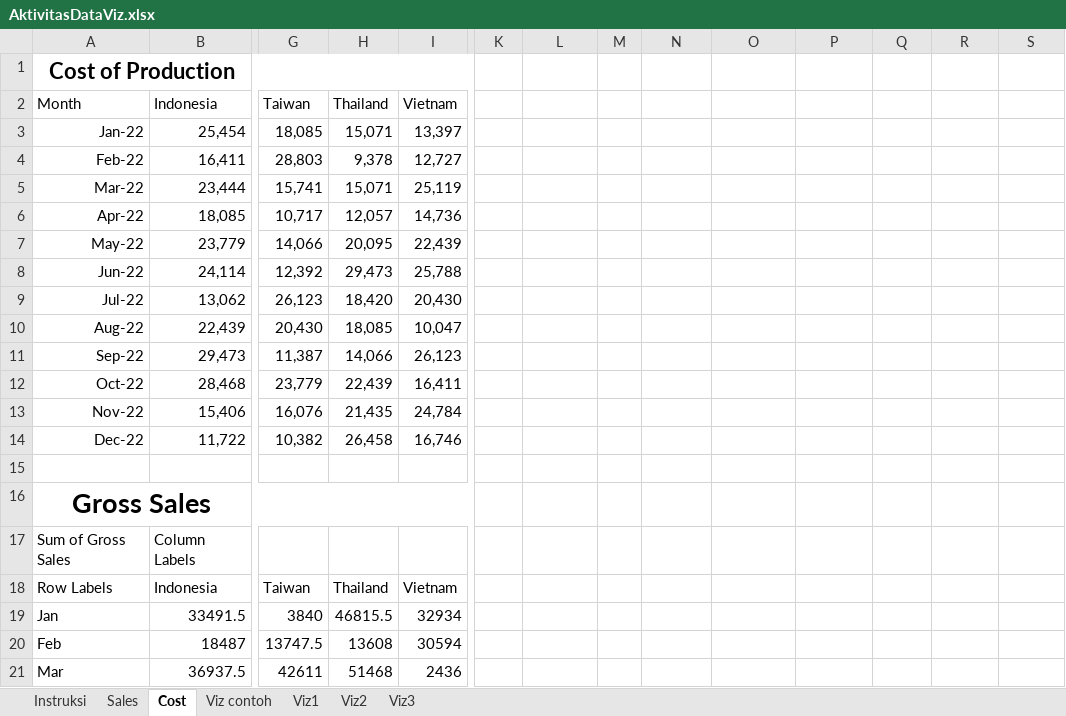
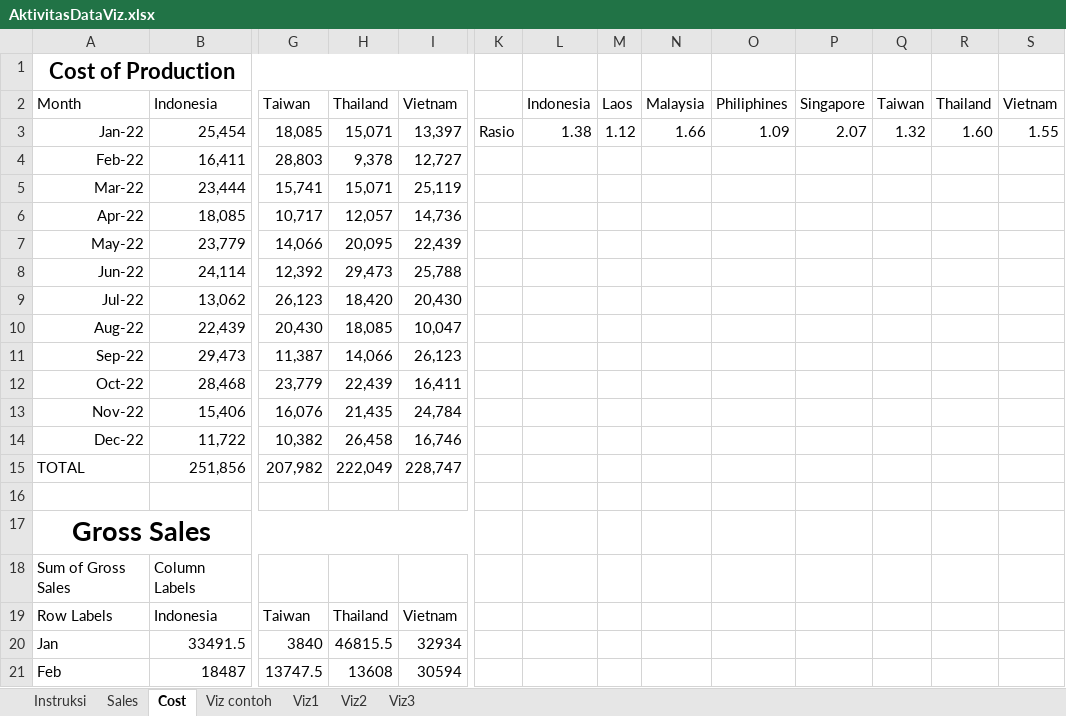
Before and after one commit to rezarzky/ptik24, an Excel workbook: docs/uploads/w10/AktivitasDataViz.xlsx, sheet Cost, drawn as a sheet; only a part is shown, gaps mark what is left out; the shorter side is filled out with more unchanged rows; values as stored, in another font and other column widths than the file's, no borders; rows hold the shown columns only; the diff names each change by its address in the sheet, - before the commit and + after, or states it on an @@ line.

```diff
--- a/docs/uploads/w10/AktivitasDataViz.xlsx (sheet Cost)
+++ b/docs/uploads/w10/AktivitasDataViz.xlsx (sheet Cost)
-L2: (empty)
+L2: Indonesia
-M2: (empty)
+M2: Laos
-N2: (empty)
+N2: Malaysia
-O2: (empty)
+O2: Philiphines
-P2: (empty)
+P2: Singapore
-Q2: (empty)
+Q2: Taiwan
-R2: (empty)
+R2: Thailand
-S2: (empty)
+S2: Vietnam
-K3: (empty)
+K3: Rasio
-L3: (empty)
+L3: 1.38
-M3: (empty)
+M3: 1.12
-N3: (empty)
+N3: 1.66
-O3: (empty)
+O3: 1.09
-P3: (empty)
+P3: 2.07
-Q3: (empty)
+Q3: 1.32
-R3: (empty)
+R3: 1.60
-S3: (empty)
+S3: 1.55
+row 15: TOTAL | 251,856 | 207,982 | 222,049 | 228,747
```
Also changed, not shown: 6 other files.
